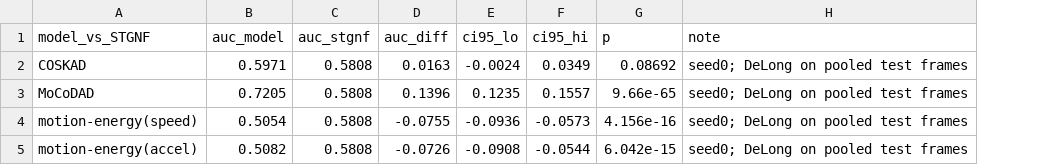
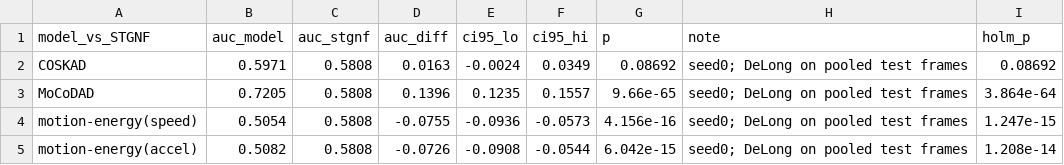
Before and after one commit to isha960/poselift_study, a CSV file: results/stats/delong.csv, drawn as a sheet; the diff names each change by its address in the sheet, - before the commit and + after, or states it on an @@ line.

```diff
--- a/results/stats/delong.csv
+++ b/results/stats/delong.csv
+column I (holm_p), rows 2-5: 0.08692 | 3.864e-64 | 1.247e-15 | 1.208e-14
```
Also changed, not shown: results/aggregated/summary.csv, results/stats/efficiency.csv, 28 other files.
